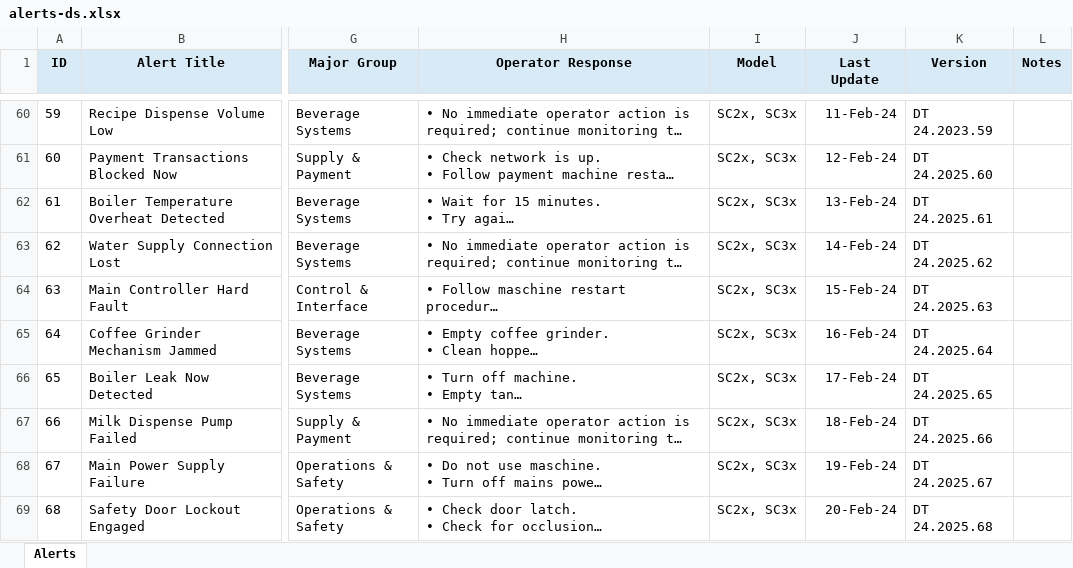
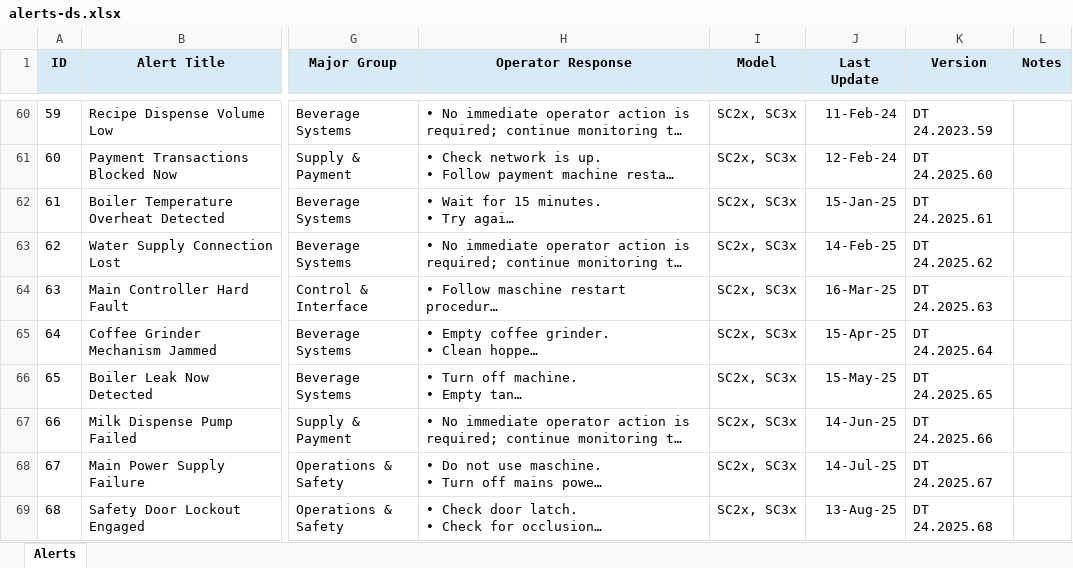
Before and after one commit to danielngkj/portfolio-alert-generator, an Excel workbook: data/source/alerts-ds.xlsx, sheet Alerts, drawn as a sheet; only a part is shown, gaps mark what is left out; long unchanged cells end in …; values as stored, in another font and other column widths than the file's, no borders; the diff covers the shown part only; the diff names each change by its address in the sheet, - before the commit and + after, or states it on an @@ line.

Commit message:
Enhance alert data provenance and catalogue UI

```diff
--- a/data/source/alerts-ds.xlsx (sheet Alerts)
+++ b/data/source/alerts-ds.xlsx (sheet Alerts)
-J62 (Last Update): 13-Feb-24
+J62 (Last Update): 15-Jan-25
-J63 (Last Update): 14-Feb-24
+J63 (Last Update): 14-Feb-25
-J64 (Last Update): 15-Feb-24
+J64 (Last Update): 16-Mar-25
-J65 (Last Update): 16-Feb-24
+J65 (Last Update): 15-Apr-25
-J66 (Last Update): 17-Feb-24
+J66 (Last Update): 15-May-25
-J67 (Last Update): 18-Feb-24
+J67 (Last Update): 14-Jun-25
-J68 (Last Update): 19-Feb-24
+J68 (Last Update): 14-Jul-25
-J69 (Last Update): 20-Feb-24
+J69 (Last Update): 13-Aug-25
```
Also changed, not shown: 9 edited cells elsewhere in this sheet, 9 other files.
